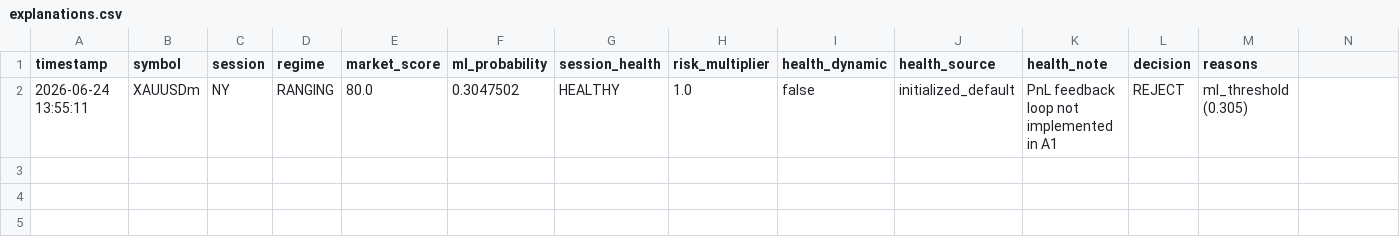
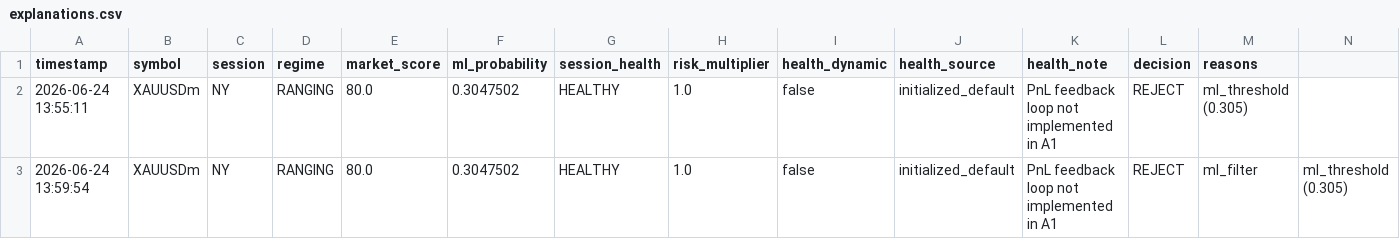
Before and after one commit to luziferzx-commits/tradePro, a CSV file: results/explanations.csv, drawn as a sheet.

Commit message:
feat(telemetry): implement SQLite database and decision_stage

```diff
--- a/results/explanations.csv
+++ b/results/explanations.csv
@@ -2 +2,2 @@ timestamp,symbol,session,regime,market_score,ml_probability,session_health,risk_
 2026-06-24 13:55:11,XAUUSDm,NY,RANGING,80.0,0.3047502,HEALTHY,1.0,false,initialized_default,PnL feedback loop not implemented in A1,REJECT,ml_threshold (0.305)
+2026-06-24 13:59:54,XAUUSDm,NY,RANGING,80.0,0.3047502,HEALTHY,1.0,false,initialized_default,PnL feedback loop not implemented in A1,REJECT,ml_filter,ml_threshold (0.305)
```
Also changed, not shown: 4 other files.
